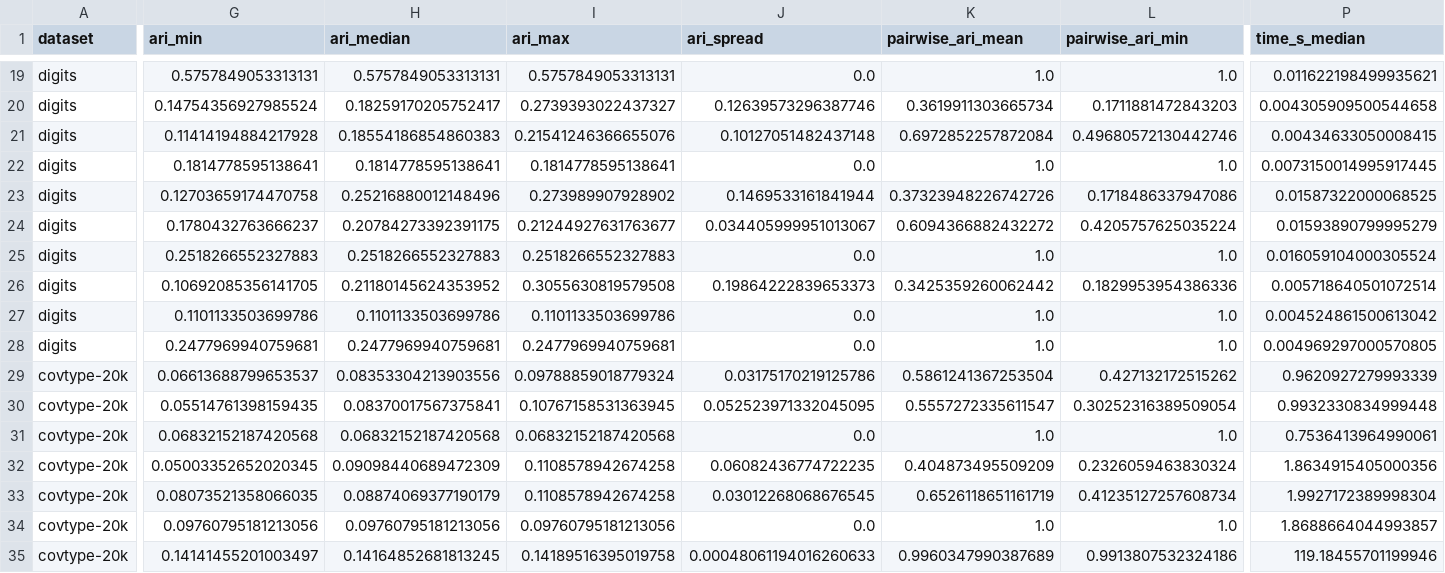
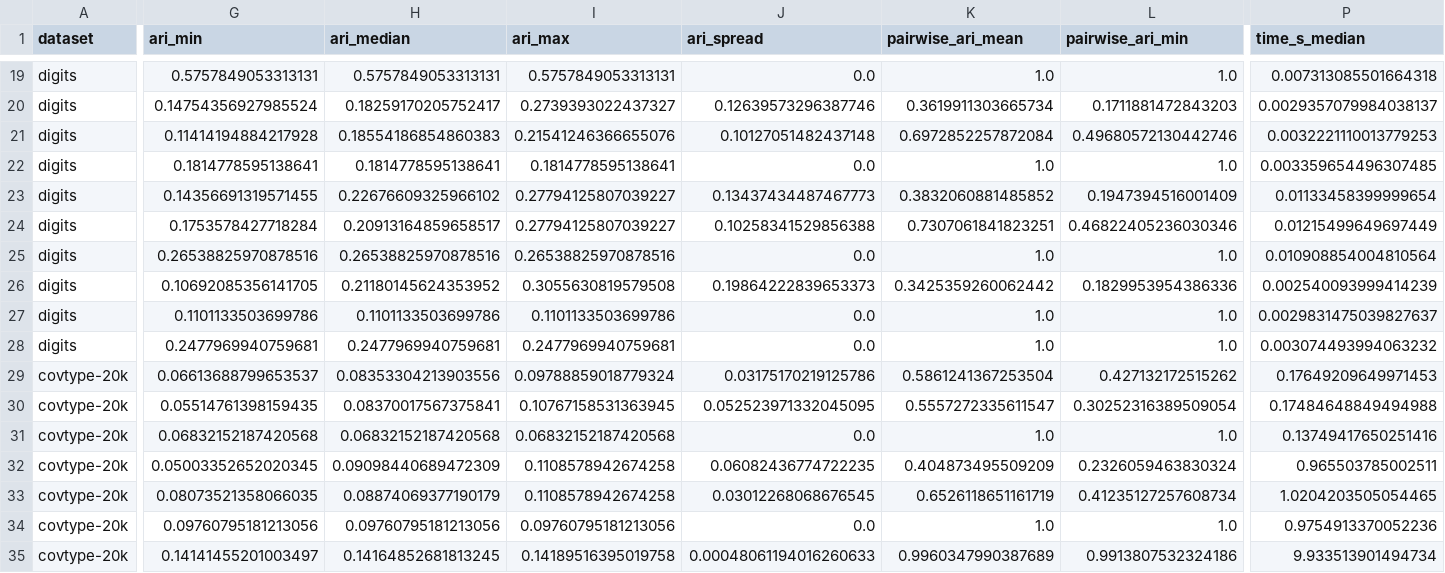
Before and after one commit to ilgrad/betula-cluster, a CSV file: bench/results_order.csv, drawn as a sheet; only a part is shown, gaps mark what is left out; the diff covers the shown part only; the diff names each change by its address in the sheet, - before the commit and + after, or states it on an @@ line.

```diff
--- a/bench/results_order.csv
+++ b/bench/results_order.csv
-P19 (time_s_median): 0.011622198499935621
+P19 (time_s_median): 0.007313085501664318
-P20 (time_s_median): 0.004305909500544658
+P20 (time_s_median): 0.0029357079984038137
-P21 (time_s_median): 0.00434633050008415
+P21 (time_s_median): 0.0032221110013779253
-P22 (time_s_median): 0.0073150014995917445
+P22 (time_s_median): 0.003359654496307485
-G23 (ari_min): 0.12703659174470758
+G23 (ari_min): 0.14356691319571455
-H23 (ari_median): 0.25216880012148496
+H23 (ari_median): 0.22676609325966102
-I23 (ari_max): 0.273989907928902
+I23 (ari_max): 0.27794125807039227
-J23 (ari_spread): 0.1469533161841944
+J23 (ari_spread): 0.13437434487467773
-K23 (pairwise_ari_mean): 0.37323948226742726
+K23 (pairwise_ari_mean): 0.3832060881485852
-L23 (pairwise_ari_min): 0.1718486337947086
+L23 (pairwise_ari_min): 0.1947394516001409
-P23 (time_s_median): 0.01587322000068525
+P23 (time_s_median): 0.01133458399999654
-G24 (ari_min): 0.1780432763666237
+G24 (ari_min): 0.1753578427718284
-H24 (ari_median): 0.20784273392391175
+H24 (ari_median): 0.20913164859658517
-I24 (ari_max): 0.21244927631763677
+I24 (ari_max): 0.27794125807039227
-J24 (ari_spread): 0.034405999951013067
+J24 (ari_spread): 0.10258341529856388
-K24 (pairwise_ari_mean): 0.6094366882432272
+K24 (pairwise_ari_mean): 0.7307061841823251
-L24 (pairwise_ari_min): 0.4205757625035224
+L24 (pairwise_ari_min): 0.46822405236030346
-P24 (time_s_median): 0.01593890799995279
+P24 (time_s_median): 0.01215499649697449
-G25 (ari_min): 0.2518266552327883
+G25 (ari_min): 0.26538825970878516
-H25 (ari_median): 0.2518266552327883
+H25 (ari_median): 0.26538825970878516
-I25 (ari_max): 0.2518266552327883
+I25 (ari_max): 0.26538825970878516
-P25 (time_s_median): 0.016059104000305524
+P25 (time_s_median): 0.010908854004810564
-P26 (time_s_median): 0.005718640501072514
+P26 (time_s_median): 0.002540093999414239
-P27 (time_s_median): 0.004524861500613042
+P27 (time_s_median): 0.0029831475039827637
-P28 (time_s_median): 0.004969297000570805
+P28 (time_s_median): 0.003074493994063232
-P29 (time_s_median): 0.9620927279993339
+P29 (time_s_median): 0.17649209649971453
-P30 (time_s_median): 0.9932330834999448
+P30 (time_s_median): 0.17484648849494988
-P31 (time_s_median): 0.7536413964990061
+P31 (time_s_median): 0.13749417650251416
-P32 (time_s_median): 1.8634915405000356
+P32 (time_s_median): 0.965503785002511
-P33 (time_s_median): 1.9927172389998304
+P33 (time_s_median): 1.0204203505054465
-P34 (time_s_median): 1.8688664044993857
+P34 (time_s_median): 0.9754913370052236
-P35 (time_s_median): 119.18455701199946
+P35 (time_s_median): 9.933513901494734
```
Also changed, not shown: 139 edited cells elsewhere in this file, bench/results_budget.csv, bench/results_imbalance.csv, 3 other files.
